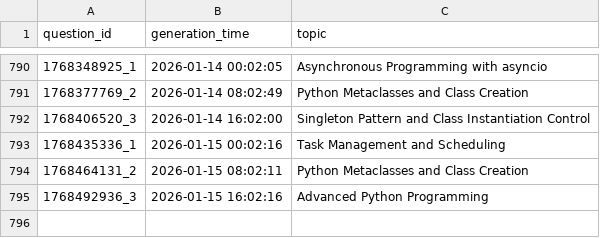
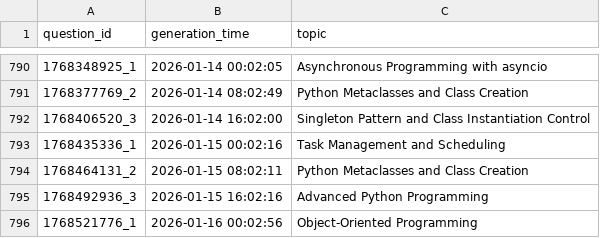
Before and after one commit to AbyTob/python-daily-quiz, a CSV file: resources/metadata_info.csv, drawn as a sheet; only a part is shown, gaps mark what is left out; the diff names each change by its address in the sheet, - before the commit and + after, or states it on an @@ line.

```diff
--- a/resources/metadata_info.csv
+++ b/resources/metadata_info.csv
+row 796: 1768521776_1 | 2026-01-16 00:02:56 | Object-Oriented Programming
```
Also changed, not shown: 3 other files.
